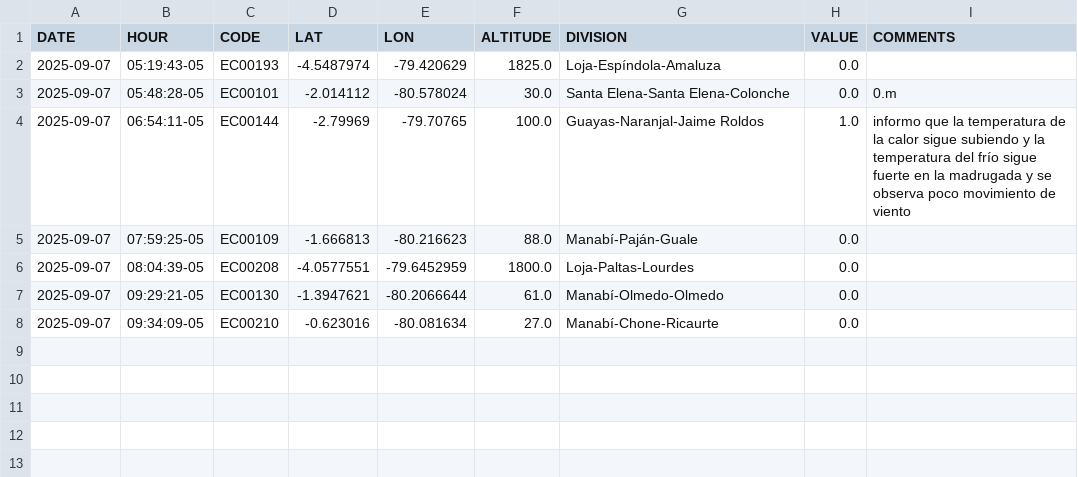
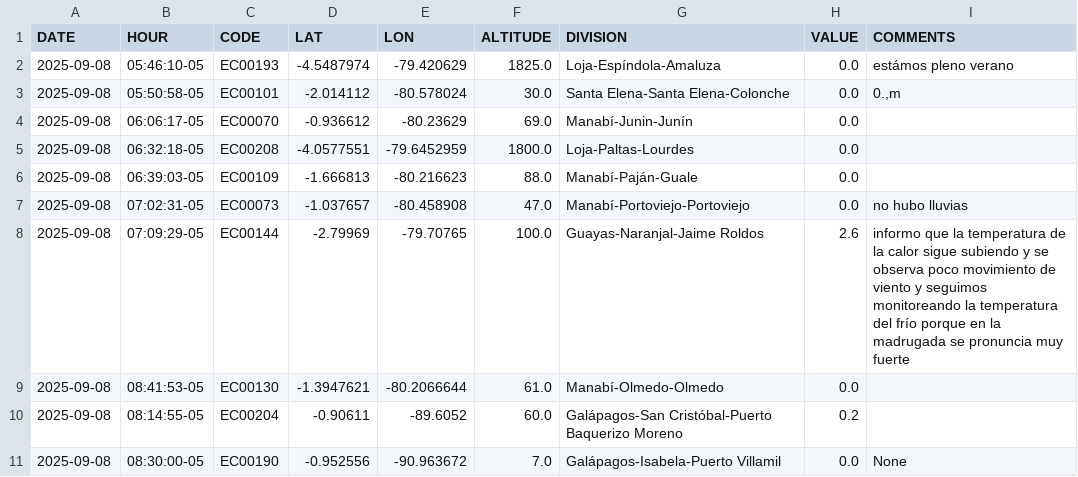
Before and after one commit to DPAINAMHI/tools, a CSV file: volunclima.csv, drawn as a sheet.

```diff
--- a/volunclima.csv
+++ b/volunclima.csv
@@ -1,8 +1,11 @@
 DATE,HOUR,CODE,LAT,LON,ALTITUDE,DIVISION,VALUE,COMMENTS
-2025-09-07,05:19:43-05,EC00193,-4.5487974,-79.420629,1825.0,Loja-Espíndola-Amaluza,0.0,
-2025-09-07,05:48:28-05,EC00101,-2.014112,-80.578024,30.0,Santa Elena-Santa Elena-Colonche,0.0,0.m
-2025-09-07,06:54:11-05,EC00144,-2.79969,-79.70765,100.0,Guayas-Naranjal-Jaime Roldos,1.0,informo que la temperatura de la calor sigue subiendo y la temperatura del frío sigue fuerte en la madrugada y se observa poco movimiento de viento
-2025-09-07,07:59:25-05,EC00109,-1.666813,-80.216623,88.0,Manabí-Paján-Guale,0.0,
-2025-09-07,08:04:39-05,EC00208,-4.0577551,-79.6452959,1800.0,Loja-Paltas-Lourdes,0.0,
-2025-09-07,09:29:21-05,EC00130,-1.3947621,-80.2066644,61.0,Manabí-Olmedo-Olmedo,0.0,
-2025-09-07,09:34:09-05,EC00210,-0.623016,-80.081634,27.0,Manabí-Chone-Ricaurte,0.0,
+2025-09-08,05:46:10-05,EC00193,-4.5487974,-79.420629,1825.0,Loja-Espíndola-Amaluza,0.0,estámos pleno verano
+2025-09-08,05:50:58-05,EC00101,-2.014112,-80.578024,30.0,Santa Elena-Santa Elena-Colonche,0.0,"0.,m"
+2025-09-08,06:06:17-05,EC00070,-0.936612,-80.23629,69.0,Manabí-Junin-Junín,0.0,
+2025-09-08,06:32:18-05,EC00208,-4.0577551,-79.6452959,1800.0,Loja-Paltas-Lourdes,0.0,
+2025-09-08,06:39:03-05,EC00109,-1.666813,-80.216623,88.0,Manabí-Paján-Guale,0.0,
+2025-09-08,07:02:31-05,EC00073,-1.037657,-80.458908,47.0,Manabí-Portoviejo-Portoviejo,0.0,no hubo lluvias
+2025-09-08,07:09:29-05,EC00144,-2.79969,-79.70765,100.0,Guayas-Naranjal-Jaime Roldos,2.6,informo que la temperatura de la calor sigue subiendo y se observa poco movimiento de viento y seguimos monitoreando la temperatura del frío porque en la madrugada se pronuncia muy fuerte
+2025-09-08,08:41:53-05,EC00130,-1.3947621,-80.2066644,61.0,Manabí-Olmedo-Olmedo,0.0,
+2025-09-08,08:14:55-05,EC00204,-0.90611,-89.6052,60.0,Galápagos-San Cristóbal-Puerto Baquerizo Moreno,0.2,
+2025-09-08,08:30:00-05,EC00190,-0.952556,-90.963672,7.0,Galápagos-Isabela-Puerto Villamil,0.0,None
```
Also changed, not shown: 1 other file.
